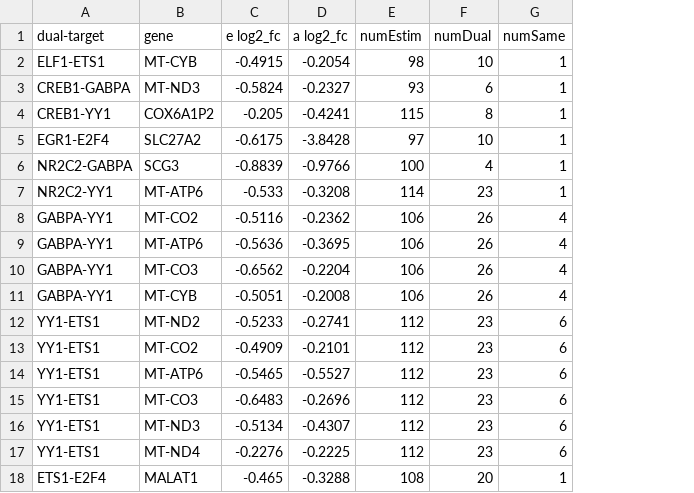
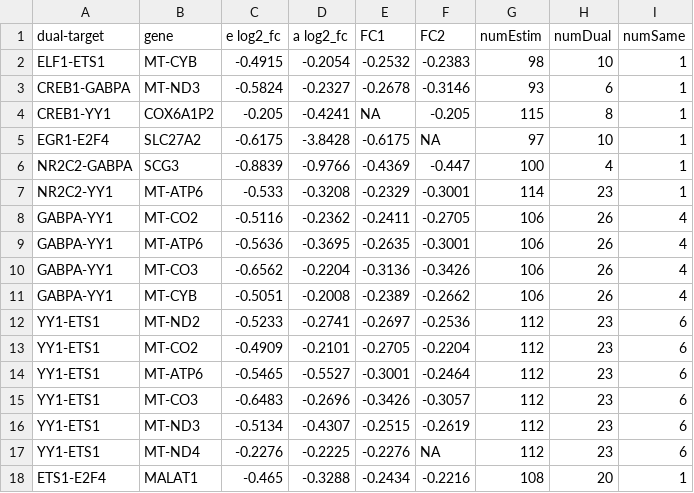
Before and after one commit to juliamalec/userDataAccess, a CSV file: downMatchDict.csv, drawn as a sheet; the diff names each change by its address in the sheet, - before the commit and + after, or states it on an @@ line.

Commit message:
2 extra columns added

```diff
--- a/downMatchDict.csv
+++ b/downMatchDict.csv
+column E (FC1), rows 2-18: -0.2532 | -0.2678 | NA | -0.6175 | -0.4369 | -0.2329 | -0.2411 | -0.2635 | -0.3136 | -0.2389 | -0.2697 | -0.2705 | -0.3001 | -0.3426 | -0.2515 | -0.2276 | -0.2434
+column F (FC2), rows 2-18: -0.2383 | -0.3146 | -0.205 | NA | -0.447 | -0.3001 | -0.2705 | -0.3001 | -0.3426 | -0.2662 | -0.2536 | -0.2204 | -0.2464 | -0.3057 | -0.2619 | NA | -0.2216
```
Also changed, not shown: tDown_aUpDict.csv, tUp_aDownDict.csv, 2 other files.
